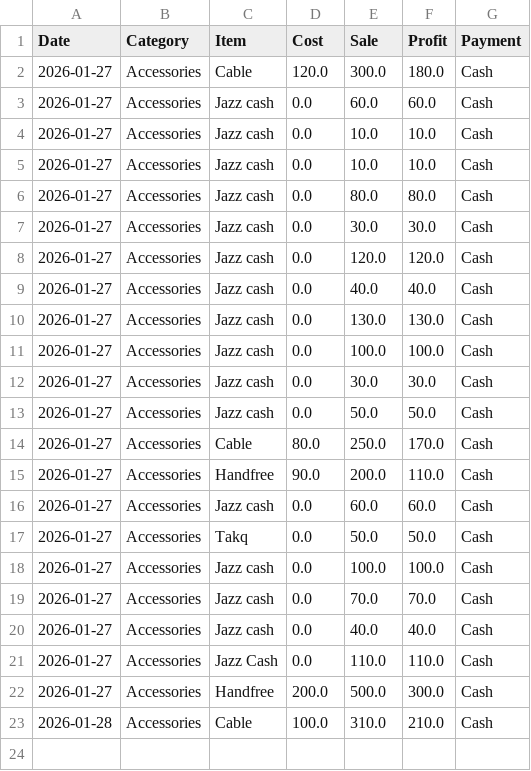
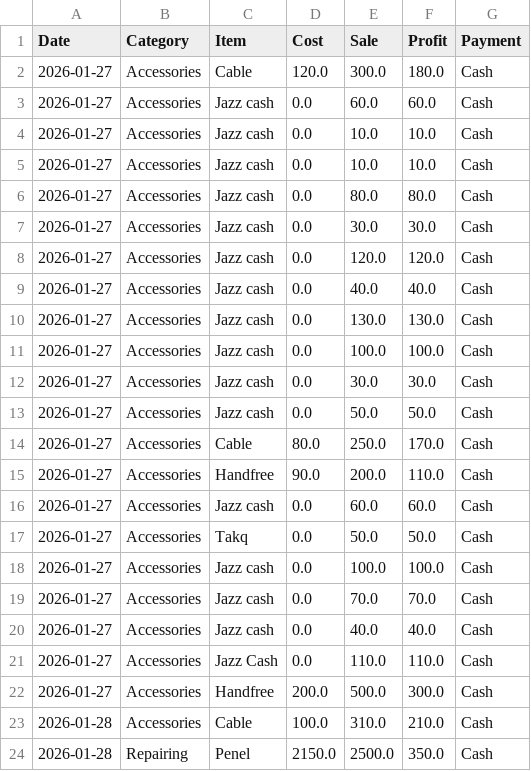
Before and after one commit to farooq9092/Ali-mobile-shop, a CSV file: sales_record.csv, drawn as a sheet.

Commit message:
Added: Penel

```diff
--- a/sales_record.csv
+++ b/sales_record.csv
@@ -23 +23,2 @@ Date,Category,Item,Cost,Sale,Profit,Payment
 2026-01-28,Accessories,Cable ,100.0,310.0,210.0,Cash
+2026-01-28,Repairing,Penel,2150.0,2500.0,350.0,Cash
```
